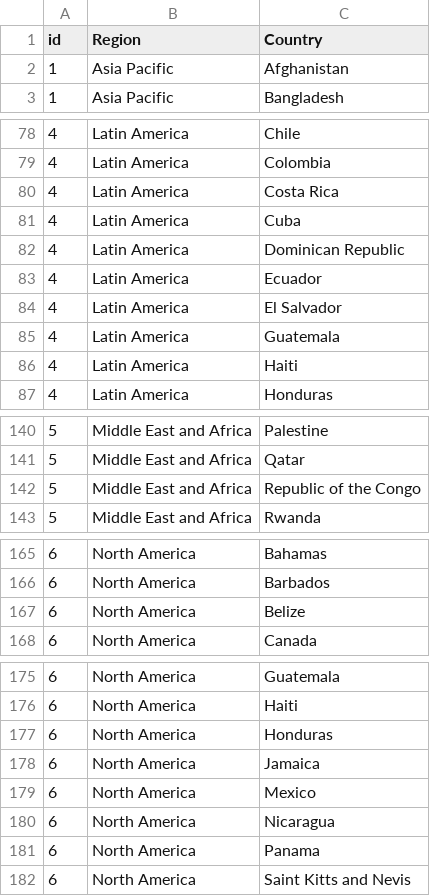
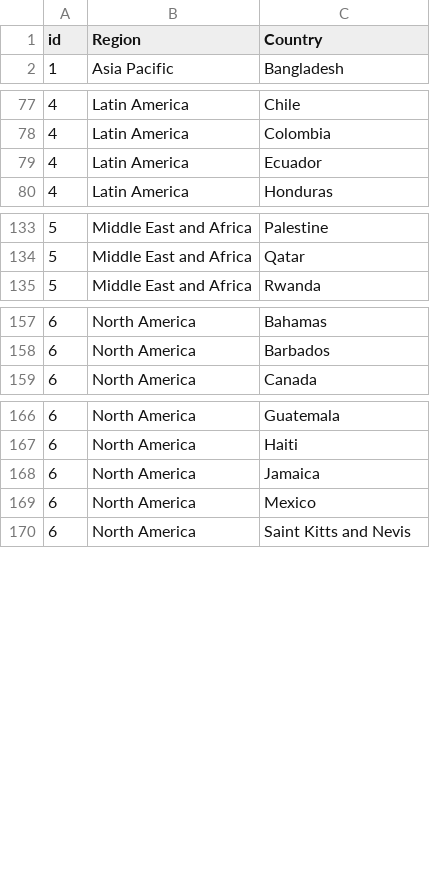
Before and after one commit to ArianaBik96/Dragonyte_analysis, a CSV file: clean_data/Locations_.csv, drawn as a sheet; only a part is shown, gaps mark what is left out; the diff covers the shown part only; the diff names each change by its address in the sheet, - before the commit and + after, or states it on an @@ line.

Commit message:
- editted location so it has no duplicates

```diff
--- a/clean_data/Locations_.csv
+++ b/clean_data/Locations_.csv
-row 2: 1 | Asia Pacific | Afghanistan
-row 80: 4 | Latin America | Costa Rica
-row 81: 4 | Latin America | Cuba
-row 82: 4 | Latin America | Dominican Republic
-row 84: 4 | Latin America | El Salvador
-row 85: 4 | Latin America | Guatemala
-row 86: 4 | Latin America | Haiti
-row 142: 5 | Middle East and Africa | Republic of the Congo
-row 167: 6 | North America | Belize
-row 177: 6 | North America | Honduras
-row 180: 6 | North America | Nicaragua
-row 181: 6 | North America | Panama
```
Also changed, not shown: 3 edited cells elsewhere in this file, 2 other files.
